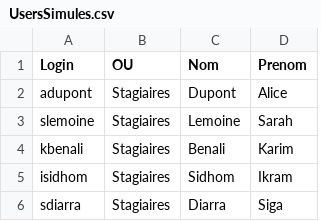
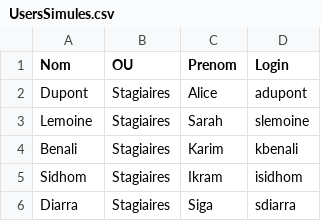
Before and after one commit to CollegeBoreal/INF1084-202-25A-03, a CSV file: 2.Utilisateurs/300141716/UsersSimules.csv, drawn as a sheet; removed rows and columns are numbered as before the commit, all else as after; the diff names each change by its address in the sheet, - before the commit and + after, or states it on an @@ line.

```diff
--- a/2.Utilisateurs/300141716/UsersSimules.csv
+++ b/2.Utilisateurs/300141716/UsersSimules.csv
-column C (Nom), rows 2-6: Dupont | Lemoine | Benali | Sidhom | Diarra
+column D (Login), rows 2-6: adupont | slemoine | kbenali | isidhom | sdiarra
-A1: Login
+A1: Nom
-A2 (Nom): adupont
+A2 (Nom): Dupont
-A3 (Nom): slemoine
+A3 (Nom): Lemoine
-A4 (Nom): kbenali
+A4 (Nom): Benali
-A5 (Nom): isidhom
+A5 (Nom): Sidhom
-A6 (Nom): sdiarra
+A6 (Nom): Diarra
```
Also changed, not shown: 6 other files.
